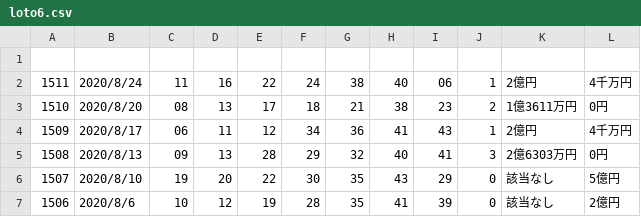
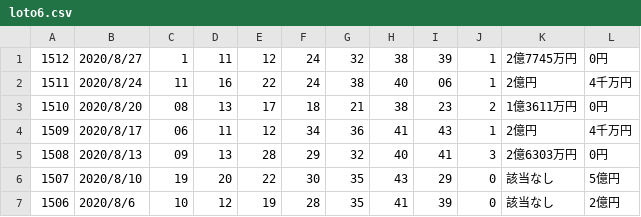
Before and after one commit to vpn62399/memo, a CSV file: loto6.csv, drawn as a sheet; only a part is shown; the diff names each change by its address in the sheet, - before the commit and + after, or states it on an @@ line.

```diff
--- a/loto6.csv
+++ b/loto6.csv
-row 1: (empty)
+row 1: 1512 | 2020/8/27 | 1 | 11 | 12 | 24 | 32 | 38 | 39 | 1 | 2億7745万円 | 0円
```
Also changed, not shown: loto7c.csv, 2 other files.
